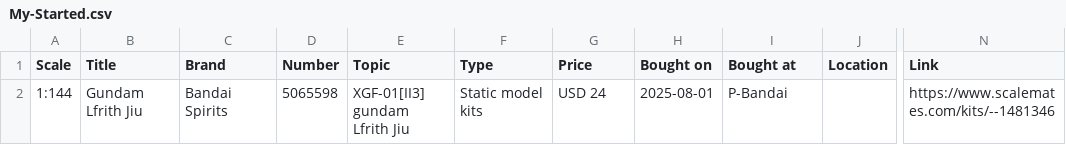
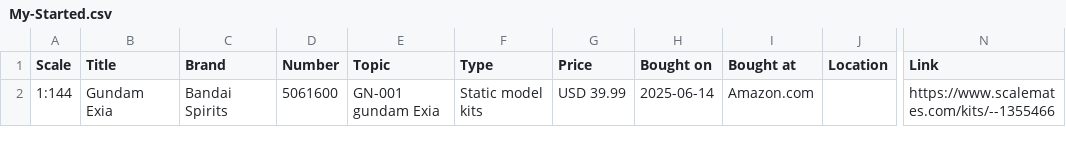
Before and after one commit to chrishub363/gunpla_collection, a CSV file: db/seeds/My-Started.csv, drawn as a sheet; only a part is shown, gaps mark what is left out; the diff names each change by its address in the sheet, - before the commit and + after, or states it on an @@ line.

```diff
--- a/db/seeds/My-Started.csv
+++ b/db/seeds/My-Started.csv
-B2 (Title): Gundam Lfrith Jiu
+B2 (Title): Gundam Exia
-D2 (Number): 5065598
+D2 (Number): 5061600
-E2 (Topic): XGF-01[II3] gundam Lfrith Jiu
+E2 (Topic): GN-001 gundam Exia
-G2 (Price): USD 24
+G2 (Price): USD 39.99
-H2 (Bought on): 2025-08-01
+H2 (Bought on): 2025-06-14
-I2 (Bought at): P-Bandai
+I2 (Bought at): Amazon.com
-N2 (Link): https://www.scalemates.com/kits/--1481346
+N2 (Link): https://www.scalemates.com/kits/--1355466
```
Also changed, not shown: db/seeds/My-Completed.csv, db/seeds/My-Stash.csv, 36 other files.
